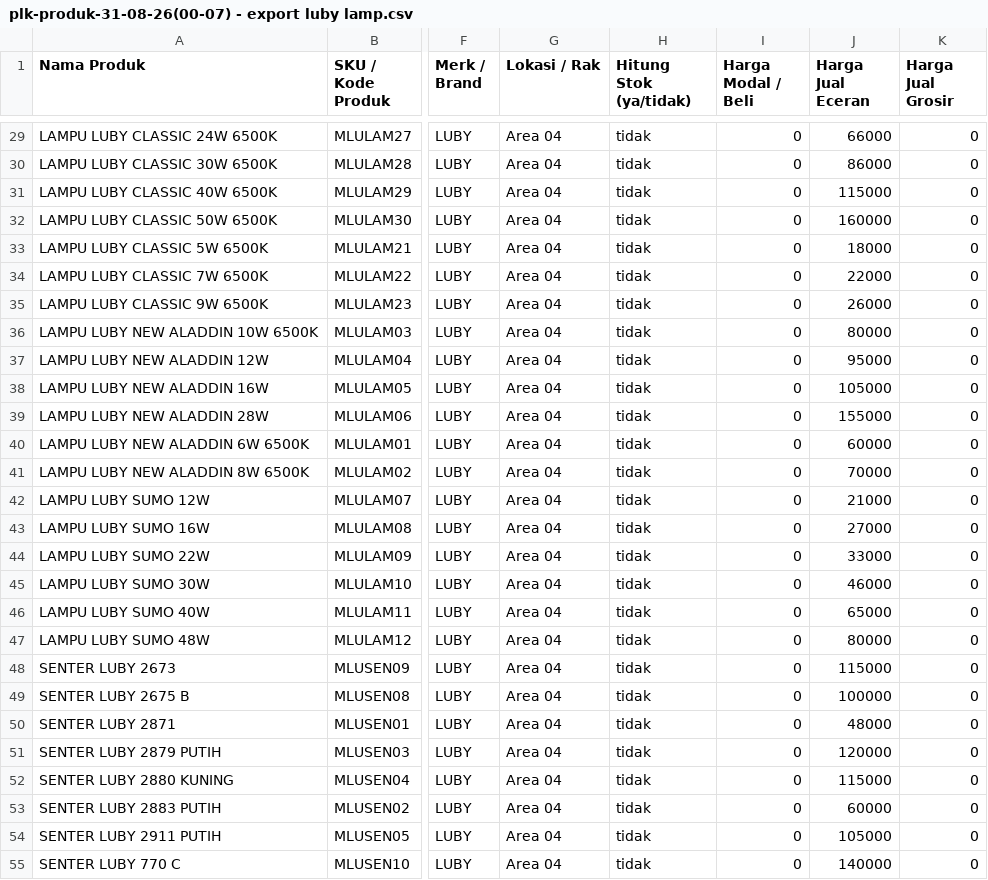
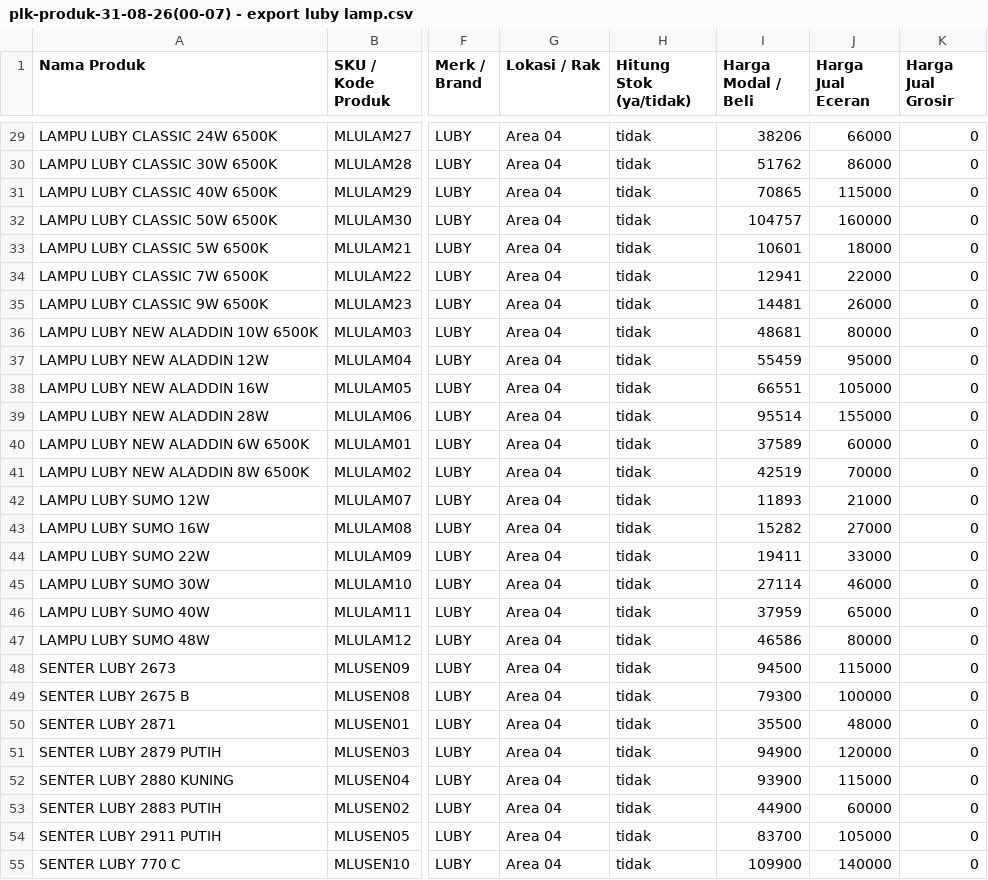
Before and after one commit to sobatti-polines/pos-sobatti, a CSV file: plk-produk-31-08-26(00-07) - export luby lamp.csv, drawn as a sheet; only a part is shown, gaps mark what is left out; the diff covers the shown part only; the diff names each change by its address in the sheet, - before the commit and + after, or states it on an @@ line.

```diff
--- a/plk-produk-31-08-26(00-07) - export luby lamp.csv
+++ b/plk-produk-31-08-26(00-07) - export luby lamp.csv
-I29 (Harga Modal / Beli): 0
+I29 (Harga Modal / Beli): 38206
-I30 (Harga Modal / Beli): 0
+I30 (Harga Modal / Beli): 51762
-I31 (Harga Modal / Beli): 0
+I31 (Harga Modal / Beli): 70865
-I32 (Harga Modal / Beli): 0
+I32 (Harga Modal / Beli): 104757
-I33 (Harga Modal / Beli): 0
+I33 (Harga Modal / Beli): 10601
-I34 (Harga Modal / Beli): 0
+I34 (Harga Modal / Beli): 12941
-I35 (Harga Modal / Beli): 0
+I35 (Harga Modal / Beli): 14481
-I36 (Harga Modal / Beli): 0
+I36 (Harga Modal / Beli): 48681
-I37 (Harga Modal / Beli): 0
+I37 (Harga Modal / Beli): 55459
-I38 (Harga Modal / Beli): 0
+I38 (Harga Modal / Beli): 66551
-I39 (Harga Modal / Beli): 0
+I39 (Harga Modal / Beli): 95514
-I40 (Harga Modal / Beli): 0
+I40 (Harga Modal / Beli): 37589
-I41 (Harga Modal / Beli): 0
+I41 (Harga Modal / Beli): 42519
-I42 (Harga Modal / Beli): 0
+I42 (Harga Modal / Beli): 11893
-I43 (Harga Modal / Beli): 0
+I43 (Harga Modal / Beli): 15282
-I44 (Harga Modal / Beli): 0
+I44 (Harga Modal / Beli): 19411
-I45 (Harga Modal / Beli): 0
+I45 (Harga Modal / Beli): 27114
-I46 (Harga Modal / Beli): 0
+I46 (Harga Modal / Beli): 37959
-I47 (Harga Modal / Beli): 0
+I47 (Harga Modal / Beli): 46586
-I48 (Harga Modal / Beli): 0
+I48 (Harga Modal / Beli): 94500
-I49 (Harga Modal / Beli): 0
+I49 (Harga Modal / Beli): 79300
-I50 (Harga Modal / Beli): 0
+I50 (Harga Modal / Beli): 35500
-I51 (Harga Modal / Beli): 0
+I51 (Harga Modal / Beli): 94900
-I52 (Harga Modal / Beli): 0
+I52 (Harga Modal / Beli): 93900
-I53 (Harga Modal / Beli): 0
+I53 (Harga Modal / Beli): 44900
-I54 (Harga Modal / Beli): 0
+I54 (Harga Modal / Beli): 83700
-I55 (Harga Modal / Beli): 0
+I55 (Harga Modal / Beli): 109900
```
Also changed, not shown: 31 edited cells elsewhere in this file, 10 other files.
